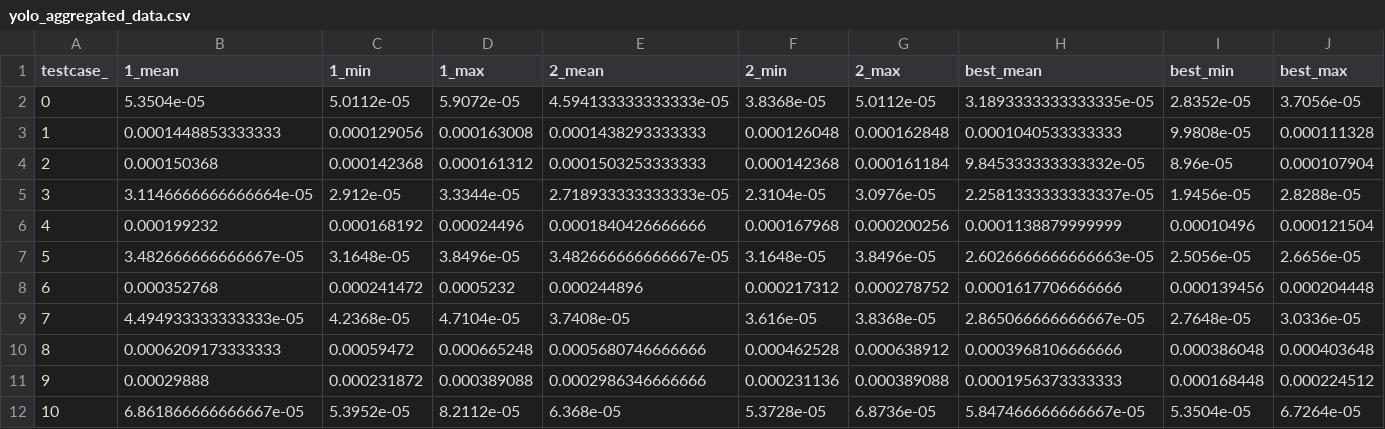
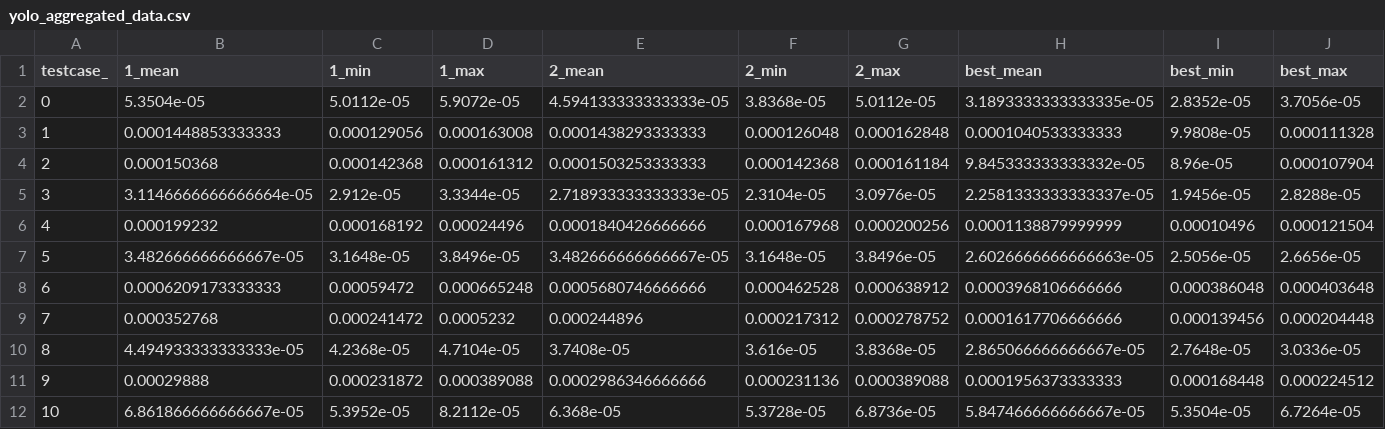
Before and after one commit to HPCRL/Ansor-AF-DS, a CSV file: figures/4090csv/ansor/yolo_aggregated_data.csv, drawn as a sheet; only a part is shown; removed rows and columns are numbered as before the commit, all else as after; rows hold the shown columns only; the diff names each change by its address in the sheet, - before the commit and + after, or states it on an @@ line.

```diff
--- a/figures/4090csv/ansor/yolo_aggregated_data.csv
+++ b/figures/4090csv/ansor/yolo_aggregated_data.csv
+row 8: 6 | 0.0006209173333333 | 0.00059472 | 0.000665248 | 0.0005680746666666 | 0.000462528 | 0.000638912 | 0.0003968106666666 | 0.000386048 | 0.000403648
-A9 (testcase_): 6
+A9 (testcase_): 7
-A10 (testcase_): 7
+A10 (testcase_): 8
-row 10: 8 | 0.0006209173333333 | 0.00059472 | 0.000665248 | 0.0005680746666666 | 0.000462528 | 0.000638912 | 0.0003968106666666 | 0.000386048 | 0.000403648
```
Also changed, not shown: figures/3090csv/ansor/yolo_aggregated_data.csv, figures/3090csv/our/yolo_aggregated_data.csv, 14 other files.
